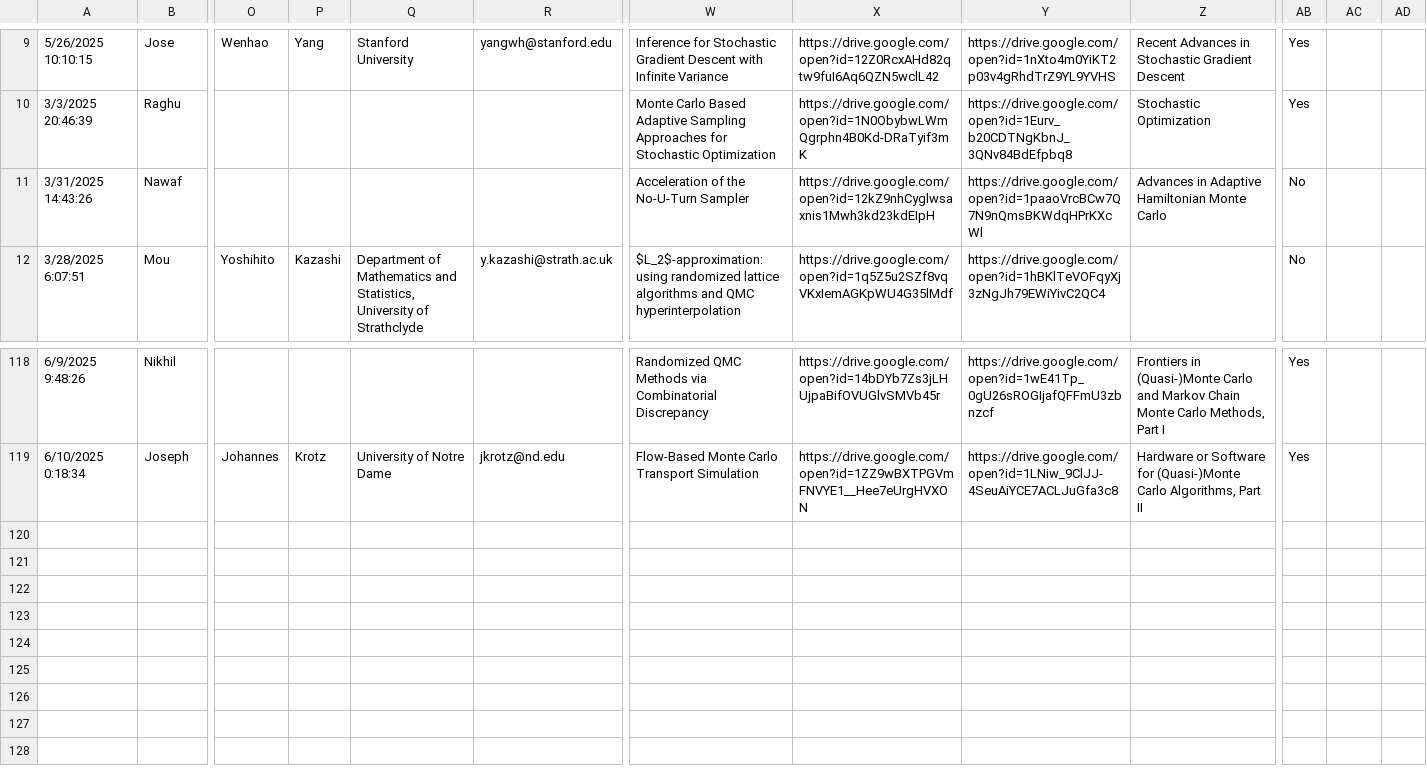
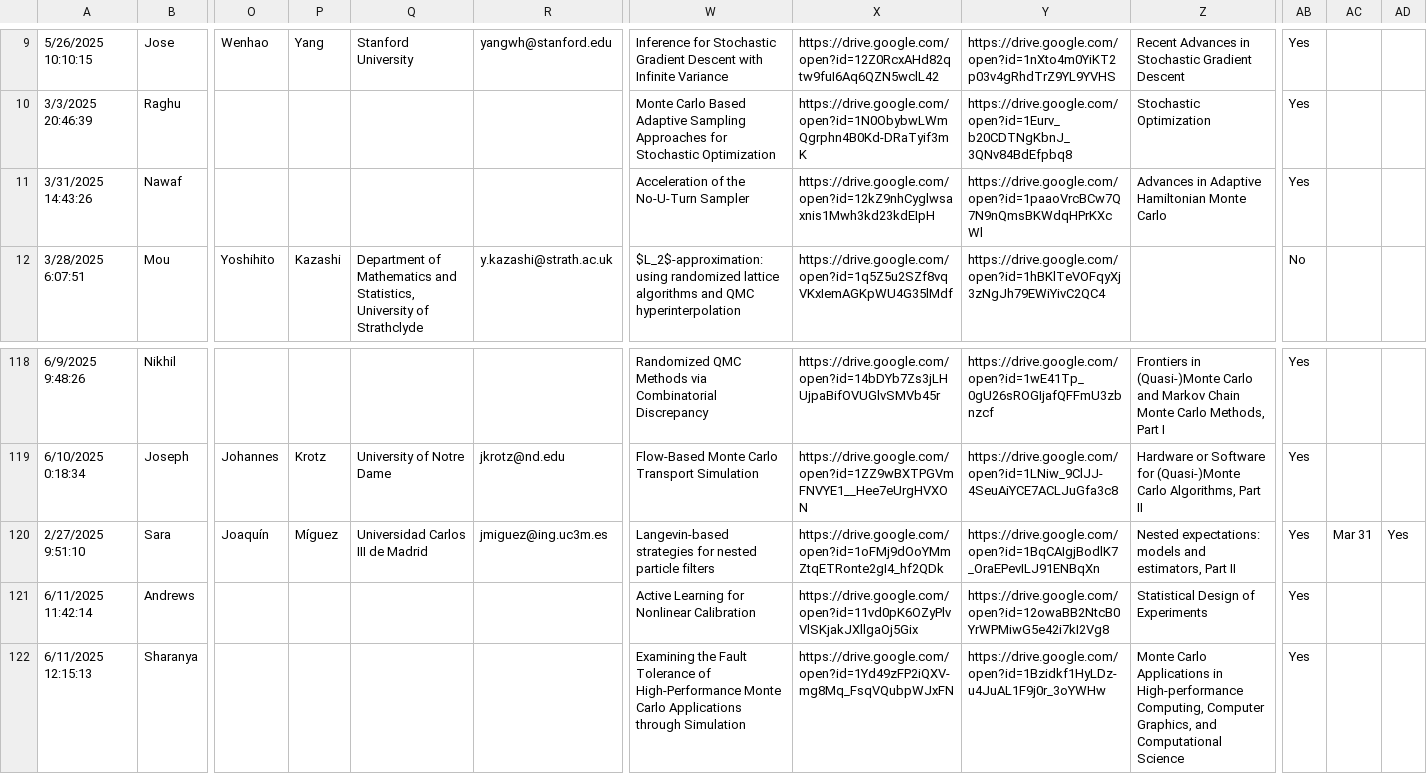
Before and after one commit to fjhickernell/MCM-2025-Program, a CSV file: preprocess/input/special_session_abstracts.csv, drawn as a sheet; only a part is shown, gaps mark what is left out; rows hold the shown columns only; the diff names each change by its address in the sheet, - before the commit and + after, or states it on an @@ line.

Commit message:
Get the latest submitted talk abstracts

```diff
--- a/preprocess/input/special_session_abstracts.csv
+++ b/preprocess/input/special_session_abstracts.csv
-AB11: No
+AB11: Yes
+row 120: 2/27/2025 9:51:10 | Sara | Joaquín | Míguez | Universidad Carlos III de Madrid | jmiguez@ing.uc3m.es | Langevin-based strategies for nested particle filters | https://drive.google.com/open?id=1oFMj9dOoYMmZtqETRonte2gI4_hf2QDk | https://drive.google.com/open?id=1BqCAIgjBodlK7_OraEPevILJ91ENBqXn | Nested expectations: models and estimators, Part II | Yes | Mar 31 | Yes
+row 121: 6/11/2025 11:42:14 | Andrews |  |  |  |  | Active Learning for Nonlinear Calibration | https://drive.google.com/open?id=11vd0pK6OZyPlvVlSKjakJXllgaOj5Gix | https://drive.google.com/open?id=12owaBB2NtcB0YrWPMiwG5e42i7kI2Vg8 | Statistical Design of Experiments | Yes
+row 122: 6/11/2025 12:15:13 | Sharanya |  |  |  |  | Examining the Fault Tolerance of High-Performance Monte Carlo Applications through Simulation | https://drive.google.com/open?id=1Yd49zFP2iQXV-mg8Mq_FsqVQubpWJxFN | https://drive.google.com/open?id=1Bzidkf1HyLDz-u4JuAL1F9j0r_3oYWHw | Monte Carlo Applications in High-performance Computing, Computer Graphics, and Computational Science | Yes
```
Also changed, not shown: preprocess/interim/abstracts_df.csv, preprocess/interim/special_session_abstracts_gsheet.csv, 43 other files.
